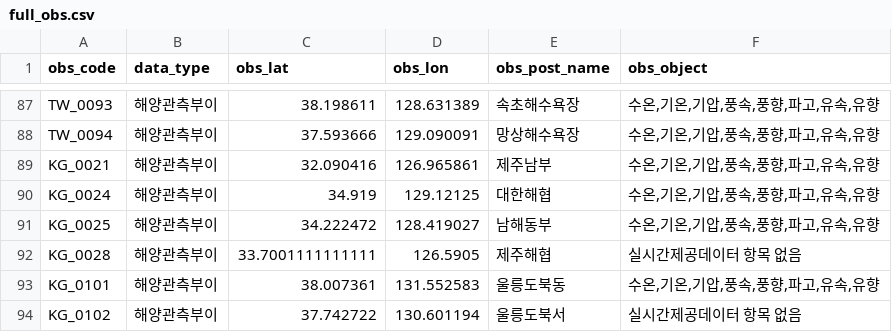
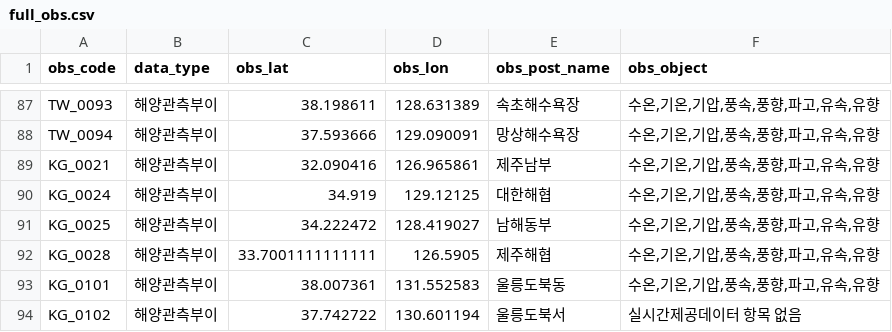
Before and after one commit to Ljaewon-123/Multicampus-boot-camp, a CSV file: API/full_obs.csv, drawn as a sheet; only a part is shown, gaps mark what is left out.

```diff
--- a/API/full_obs.csv
+++ b/API/full_obs.csv
@@ -91,3 +91,3 @@ KG_0024,해양관측부이,34.919,129.12125,대한해협,"수온,기온,기압,
 KG_0025,해양관측부이,34.222472,128.419027,남해동부,"수온,기온,기압,풍속,풍향,파고,유속,유향"
-KG_0028,해양관측부이,33.7001111111111,126.5905,제주해협,실시간제공데이터 항목 없음
+KG_0028,해양관측부이,33.7001111111111,126.5905,제주해협,"수온,기온,기압,풍속,풍향,파고,유속,유향"
 KG_0101,해양관측부이,38.007361,131.552583,울릉도북동,"수온,기온,기압,풍속,풍향,파고,유속,유향"
```
Also changed, not shown: 6 other files.
